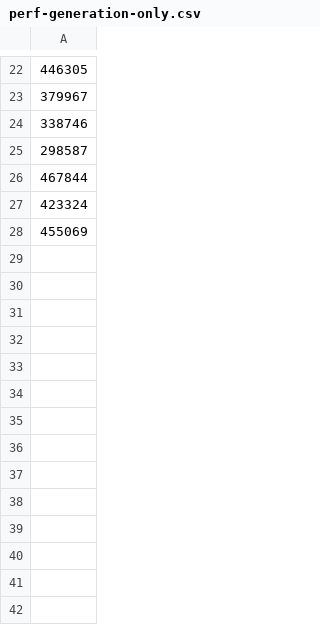
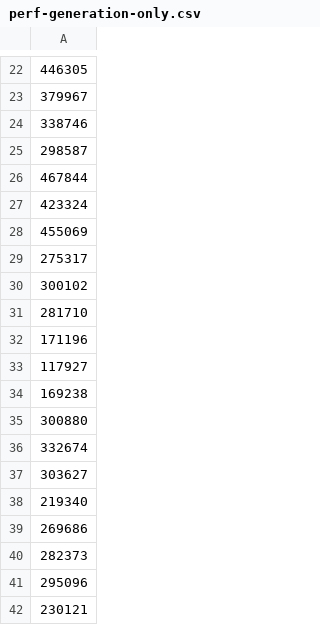
Before and after one commit to maxeliot/AST-Project, a CSV file: results/perf-generation-only.csv, drawn as a sheet; only a part is shown, gaps mark what is left out; the diff names each change by its address in the sheet, - before the commit and + after, or states it on an @@ line.

```diff
--- a/results/perf-generation-only.csv
+++ b/results/perf-generation-only.csv
+row 29: 275317
+row 30: 300102
+row 31: 281710
+row 32: 171196
+row 33: 117927
+row 34: 169238
+row 35: 300880
+row 36: 332674
+row 37: 303627
+row 38: 219340
+row 39: 269686
+row 40: 282373
+row 41: 295096
+row 42: 230121
```
Also changed, not shown: results/clause_counts.csv, 8 other files.
